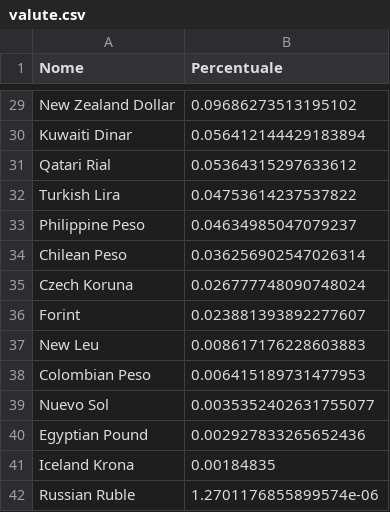
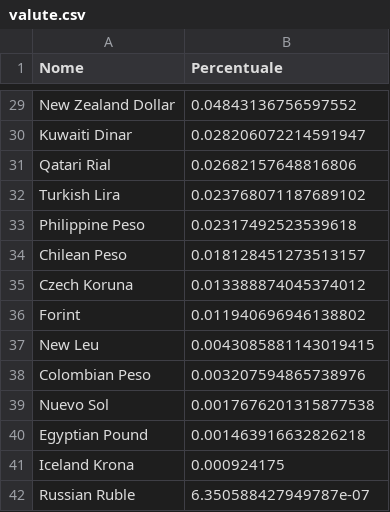
Before and after one commit to mavek87/etf-metadata-extractor, a CSV file: extraetf/portfolio_analysis/valute.csv, drawn as a sheet; only a part is shown, gaps mark what is left out; the diff covers the shown part only; the diff names each change by its address in the sheet, - before the commit and + after, or states it on an @@ line.

```diff
--- a/extraetf/portfolio_analysis/valute.csv
+++ b/extraetf/portfolio_analysis/valute.csv
-B29 (Percentuale): 0.09686273513195102
+B29 (Percentuale): 0.04843136756597552
-B30 (Percentuale): 0.056412144429183894
+B30 (Percentuale): 0.028206072214591947
-B31 (Percentuale): 0.05364315297633612
+B31 (Percentuale): 0.02682157648816806
-B32 (Percentuale): 0.04753614237537822
+B32 (Percentuale): 0.023768071187689102
-B33 (Percentuale): 0.04634985047079237
+B33 (Percentuale): 0.02317492523539618
-B34 (Percentuale): 0.036256902547026314
+B34 (Percentuale): 0.018128451273513157
-B35 (Percentuale): 0.026777748090748024
+B35 (Percentuale): 0.013388874045374012
-B36 (Percentuale): 0.023881393892277607
+B36 (Percentuale): 0.011940696946138802
-B37 (Percentuale): 0.008617176228603883
+B37 (Percentuale): 0.0043085881143019415
-B38 (Percentuale): 0.006415189731477953
+B38 (Percentuale): 0.003207594865738976
-B39 (Percentuale): 0.0035352402631755077
+B39 (Percentuale): 0.0017676201315877538
-B40 (Percentuale): 0.002927833265652436
+B40 (Percentuale): 0.001463916632826218
-B41 (Percentuale): 0.00184835
+B41 (Percentuale): 0.000924175
-B42 (Percentuale): 1.2701176855899574e-06
+B42 (Percentuale): 6.350588427949787e-07
```
Also changed, not shown: 27 edited cells elsewhere in this file, 2 other files.
